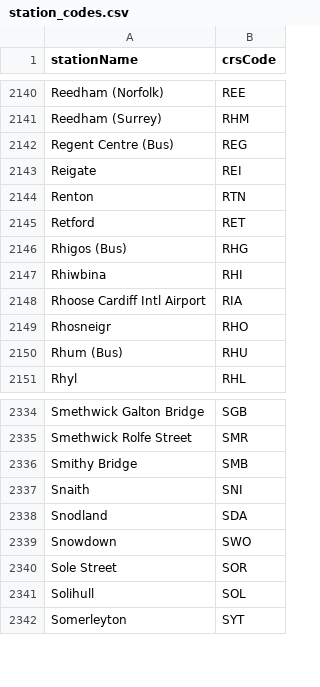
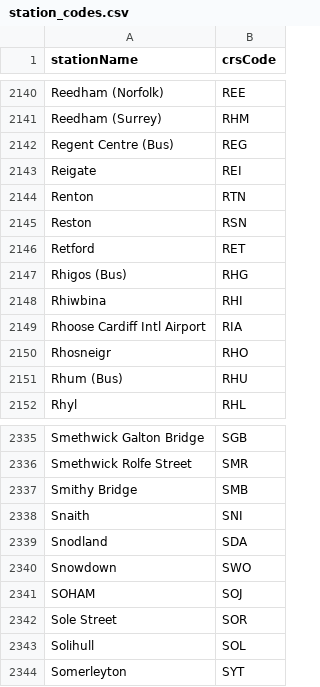
Before and after one commit to jpsingleton/Huxley2, a CSV file: station_codes.csv, drawn as a sheet; only a part is shown, gaps mark what is left out; the diff names each change by its address in the sheet, - before the commit and + after, or states it on an @@ line.

Commit message:
Update station codes list to add two new stations

```diff
--- a/station_codes.csv
+++ b/station_codes.csv
+row 2145: Reston | RSN
+row 2341: SOHAM | SOJ
```
